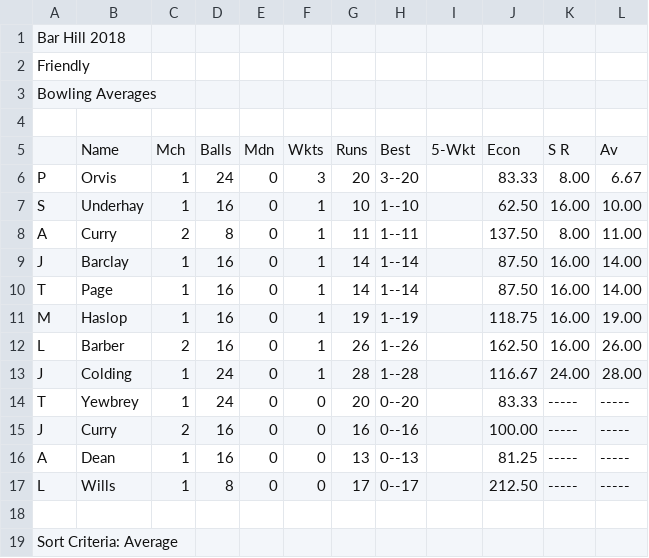
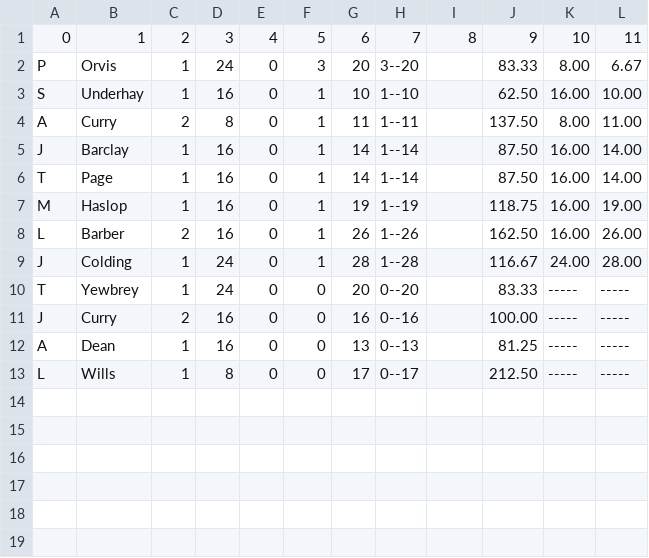
Before and after one commit to barhillcricket/bhcc, a CSV file: archive/2018/stats/FriendlyBowling.csv, drawn as a sheet; removed rows and columns are numbered as before the commit, all else as after; the diff names each change by its address in the sheet, - before the commit and + after, or states it on an @@ line.

Commit message:
fix stats

```diff
--- a/archive/2018/stats/FriendlyBowling.csv
+++ b/archive/2018/stats/FriendlyBowling.csv
-row 1: Bar Hill 2018
-row 2: Friendly
-row 3: Bowling Averages
-row 1: (empty)
+row 1: 0 | 1 | 2 | 3 | 4 | 5 | 6 | 7 | 8 | 9 | 10 | 11
-row 5:  | Name | Mch | Balls | Mdn | Wkts | Runs | Best | 5-Wkt | Econ | S R | Av
-row 18: (empty)
-row 19: Sort Criteria: Average
```
